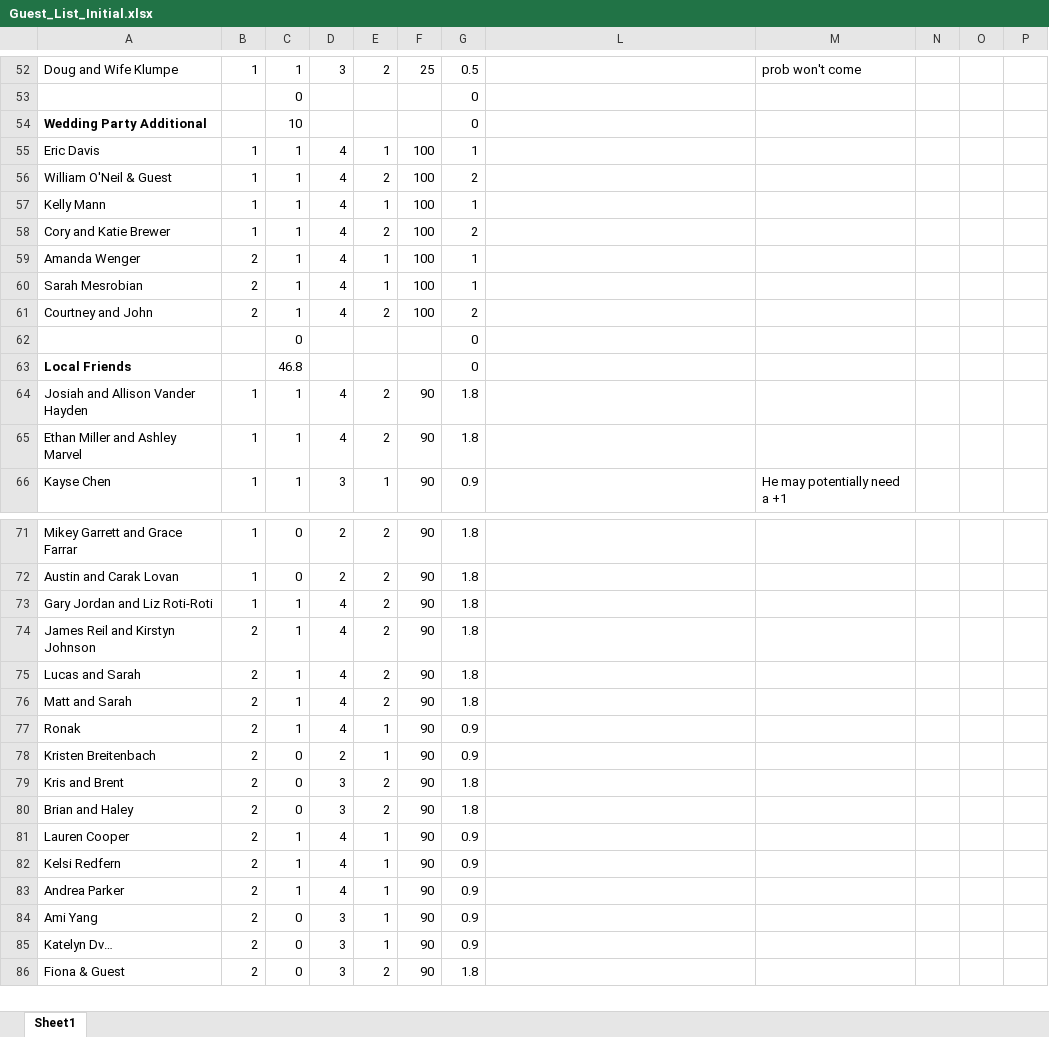
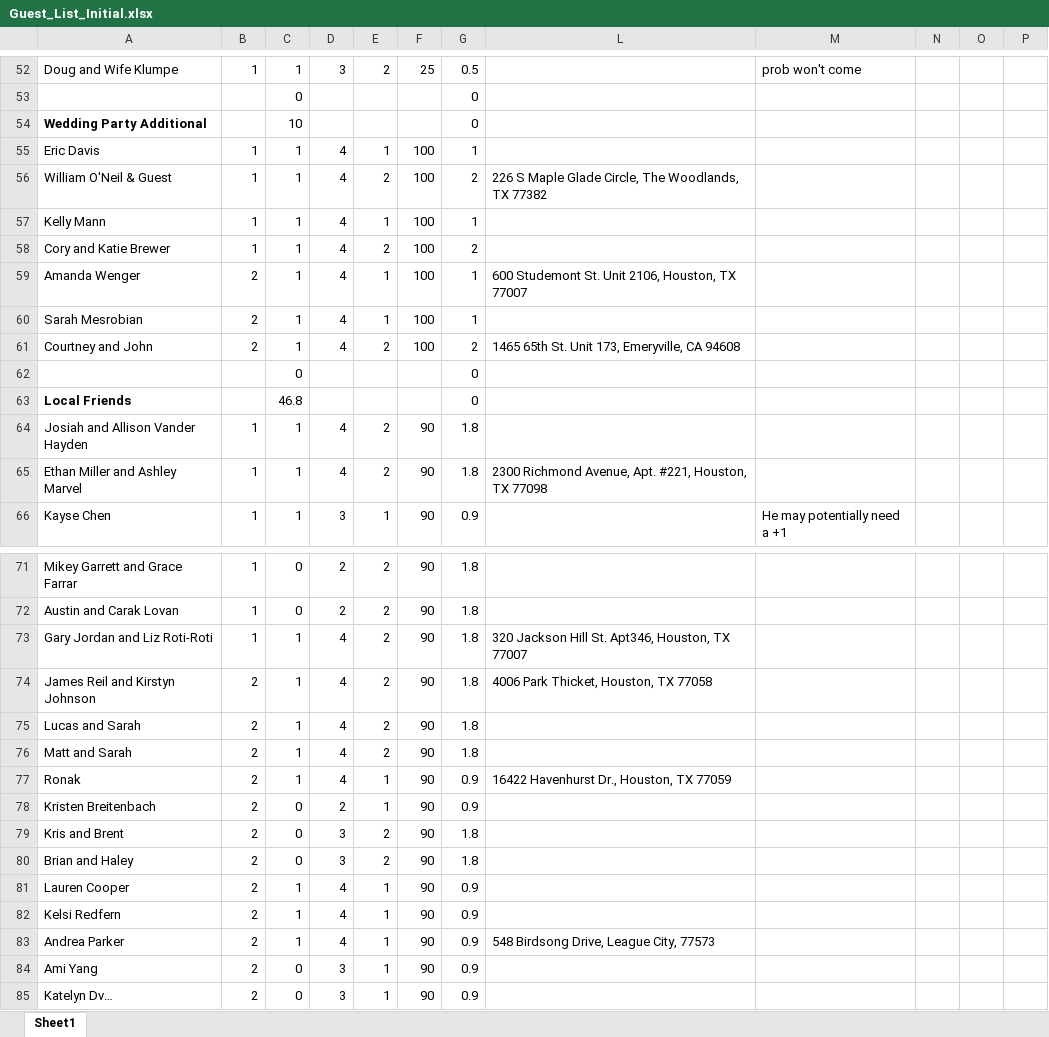
Before and after one commit to farrell49/Farrell_Garrett_Wedding, an Excel workbook: Guest_List_Initial.xlsx, sheet Sheet1, drawn as a sheet; only a part is shown, gaps mark what is left out; the shorter side is filled out with more unchanged rows; values as stored, in another font and other column widths than the file's, no borders; conditional formats not drawn; the diff covers the shown part only; the diff names each change by its address in the sheet, - before the commit and + after, or states it on an @@ line.

```diff
--- a/Guest_List_Initial.xlsx (sheet Sheet1)
+++ b/Guest_List_Initial.xlsx (sheet Sheet1)
-L56: (empty)
+L56: 226 S Maple Glade Circle, The Woodlands, TX 77382
-L59: (empty)
+L59: 600 Studemont St. Unit 2106, Houston, TX 77007
-L61: (empty)
+L61: 1465 65th St. Unit 173, Emeryville, CA 94608
-L65: (empty)
+L65: 2300 Richmond Avenue, Apt. #221, Houston, TX 77098
-L73: (empty)
+L73: 320 Jackson Hill St. Apt346, Houston, TX 77007
-L74: (empty)
+L74: 4006 Park Thicket, Houston, TX 77058
-L77: (empty)
+L77: 16422 Havenhurst Dr., Houston, TX 77059
-L83: (empty)
+L83: 548 Birdsong Drive, League City, 77573
```
Also changed, not shown: 15 edited cells elsewhere in this sheet.
